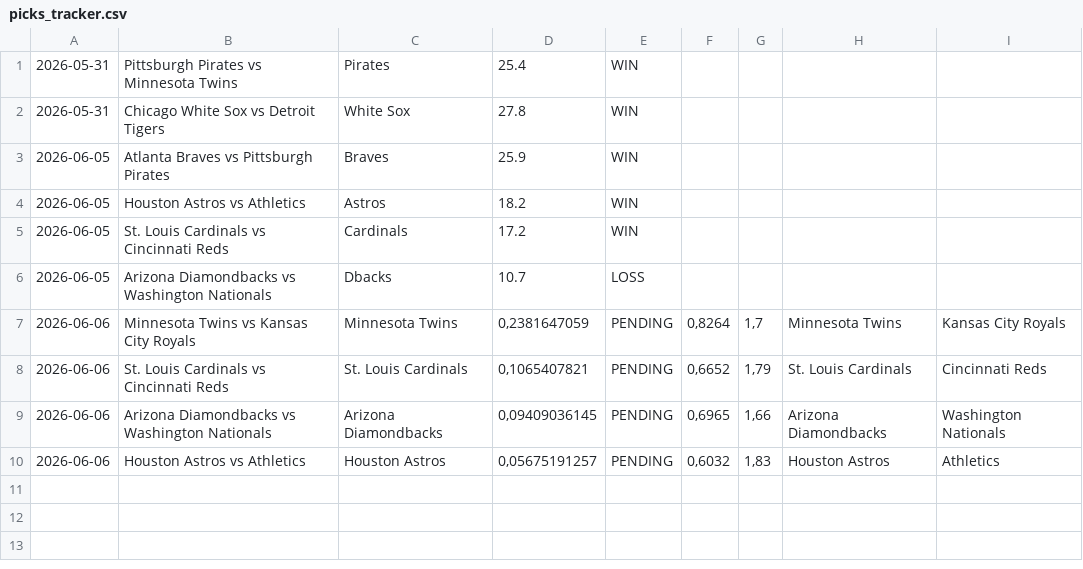
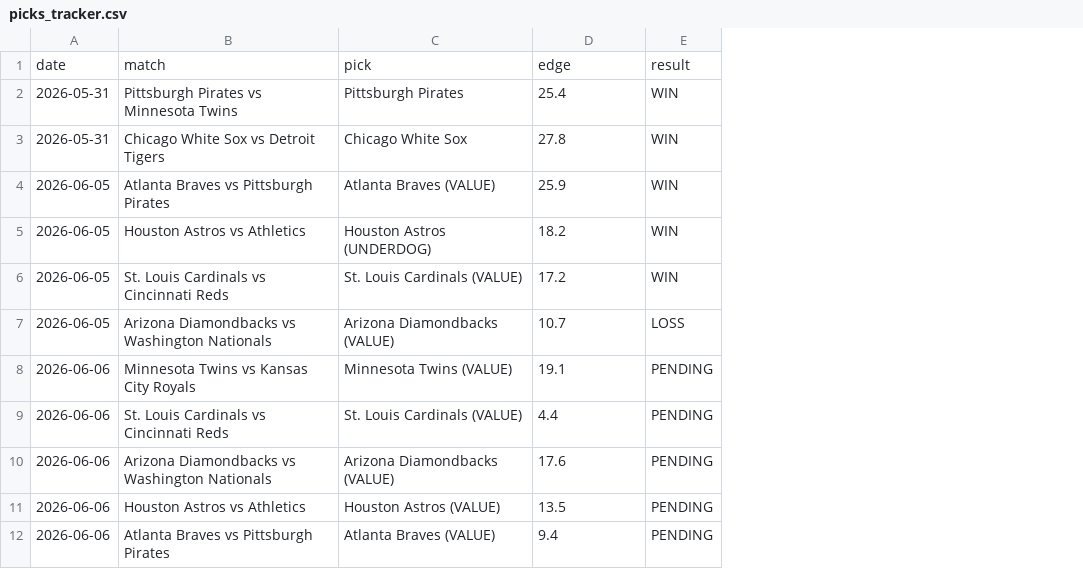
Before and after one commit to abrahamrod13/sports-quant-engine, a CSV file: data/picks_tracker.csv, drawn as a sheet; removed rows and columns are numbered as before the commit, all else as after; the diff names each change by its address in the sheet, - before the commit and + after, or states it on an @@ line.

Commit message:
FIX: CSV con formato correcto (punto decimal, encabezados)

```diff
--- a/data/picks_tracker.csv
+++ b/data/picks_tracker.csv
-column C, rows 1-10: Pirates | White Sox | Braves | Astros | Cardinals | Dbacks | Minnesota Twins | St. Louis Cardinals | Arizona Diamondbacks | Houston Astros
+column C, rows 2-11: Pittsburgh Pirates | Chicago White Sox | Atlanta Braves (VALUE) | Houston Astros (UNDERDOG) | St. Louis Cardinals (VALUE) | Arizona Diamondbacks (VALUE) | Minnesota Twins (VALUE) | St. Louis Cardinals (VALUE) | Arizona Diamondbacks (VALUE) | Houston Astros (VALUE)
-column F, rows 7-10: 0,8264 | 0,6652 | 0,6965 | 0,6032
-column G, rows 7-10: 1,7 | 1,79 | 1,66 | 1,83
-column H, rows 7-10: Minnesota Twins | St. Louis Cardinals | Arizona Diamondbacks | Houston Astros
-column I, rows 7-10: Kansas City Royals | Cincinnati Reds | Washington Nationals | Athletics
+row 1: date | match | pick | edge | result
-D8: 0,2381647059
+D8: 19.1
-D9: 0,1065407821
+D9: 4.4
-D10: 0,09409036145
+D10: 17.6
-D11: 0,05675191257
+D11: 13.5
+row 12: 2026-06-06 | Atlanta Braves vs Pittsburgh Pirates | Atlanta Braves (VALUE) | 9.4 | PENDING
```
